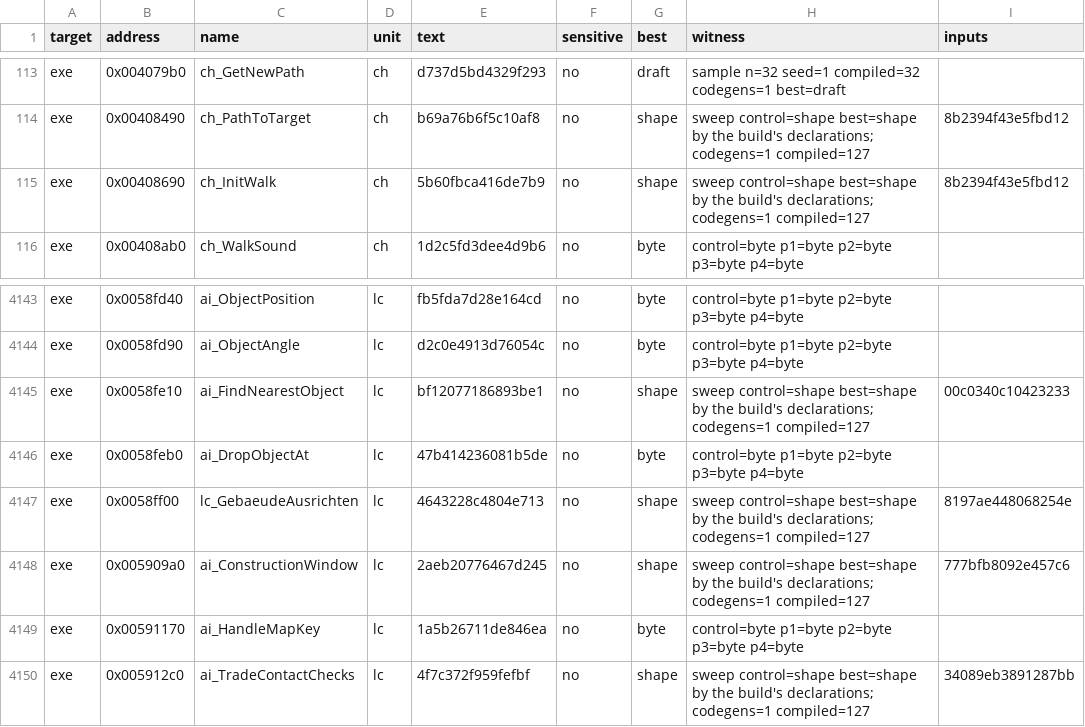
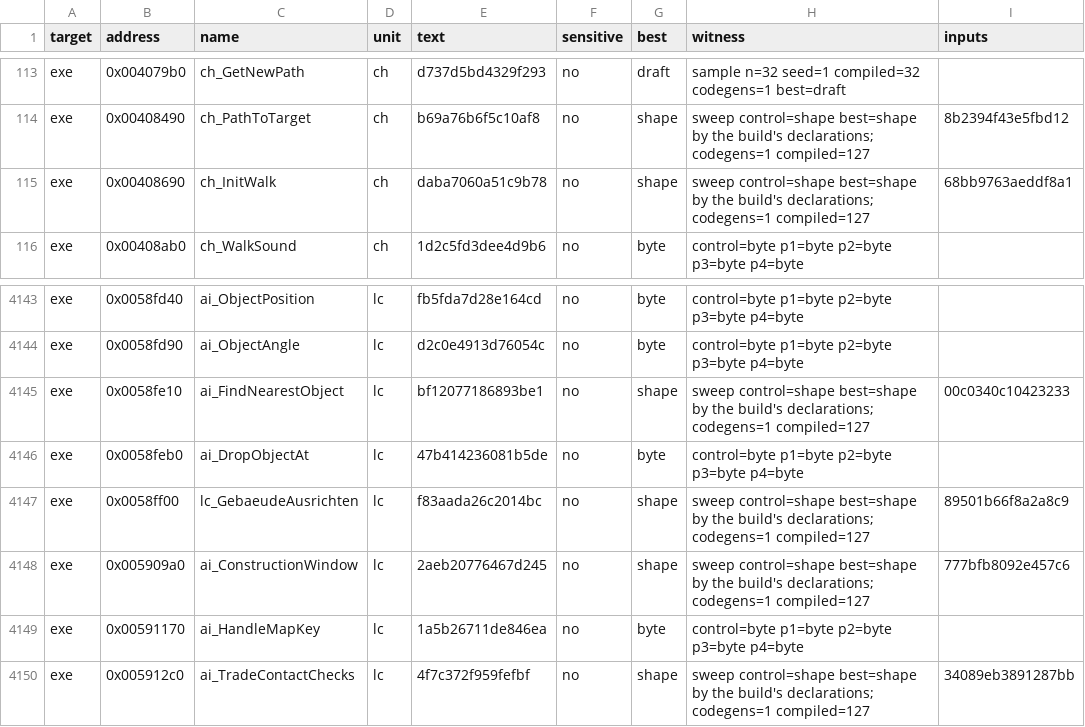
Before and after one commit to guildhaus/reguild, a TSV file: ledger/tiebreak.tsv, drawn as a sheet; only a part is shown, gaps mark what is left out.

```diff
--- a/ledger/tiebreak.tsv
+++ b/ledger/tiebreak.tsv
@@ -114,3 +114,3 @@ exe	0x004079b0	ch_GetNewPath	ch	d737d5bd4329f293	no	draft	sample n=32 seed=1 com
 exe	0x00408490	ch_PathToTarget	ch	b69a76b6f5c10af8	no	shape	sweep control=shape best=shape by the build's declarations; codegens=1 compiled=127	8b2394f43e5fbd12
-exe	0x00408690	ch_InitWalk	ch	5b60fbca416de7b9	no	shape	sweep control=shape best=shape by the build's declarations; codegens=1 compiled=127	8b2394f43e5fbd12
+exe	0x00408690	ch_InitWalk	ch	daba7060a51c9b78	no	shape	sweep control=shape best=shape by the build's declarations; codegens=1 compiled=127	68bb9763aeddf8a1
 exe	0x00408ab0	ch_WalkSound	ch	1d2c5fd3dee4d9b6	no	byte	control=byte p1=byte p2=byte p3=byte p4=byte	
@@ -4146,3 +4146,3 @@ exe	0x0058fe10	ai_FindNearestObject	lc	bf12077186893be1	no	shape	sweep control=s
 exe	0x0058feb0	ai_DropObjectAt	lc	47b414236081b5de	no	byte	control=byte p1=byte p2=byte p3=byte p4=byte	
-exe	0x0058ff00	lc_GebaeudeAusrichten	lc	4643228c4804e713	no	shape	sweep control=shape best=shape by the build's declarations; codegens=1 compiled=127	8197ae448068254e
+exe	0x0058ff00	lc_GebaeudeAusrichten	lc	f83aada26c2014bc	no	shape	sweep control=shape best=shape by the build's declarations; codegens=1 compiled=127	89501b66f8a2a8c9
 exe	0x005909a0	ai_ConstructionWindow	lc	2aeb20776467d245	no	shape	sweep control=shape best=shape by the build's declarations; codegens=1 compiled=127	777bfb8092e457c6
```
Also changed, not shown: 18 other files.
